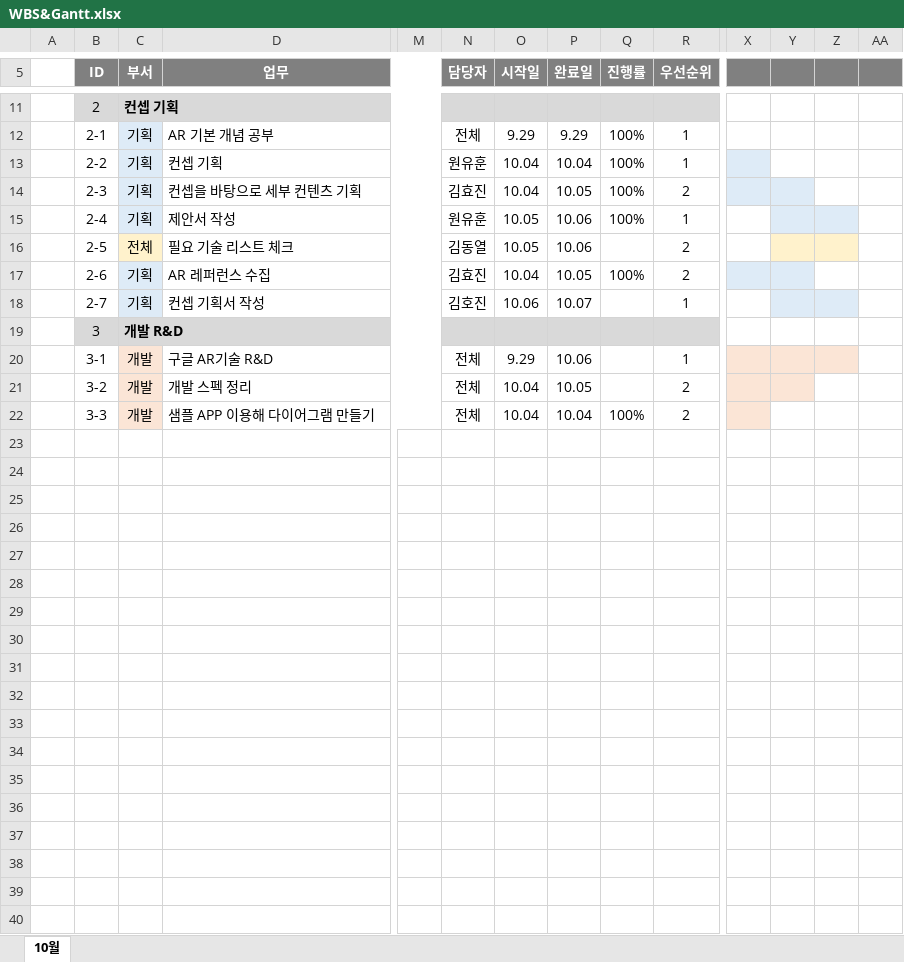
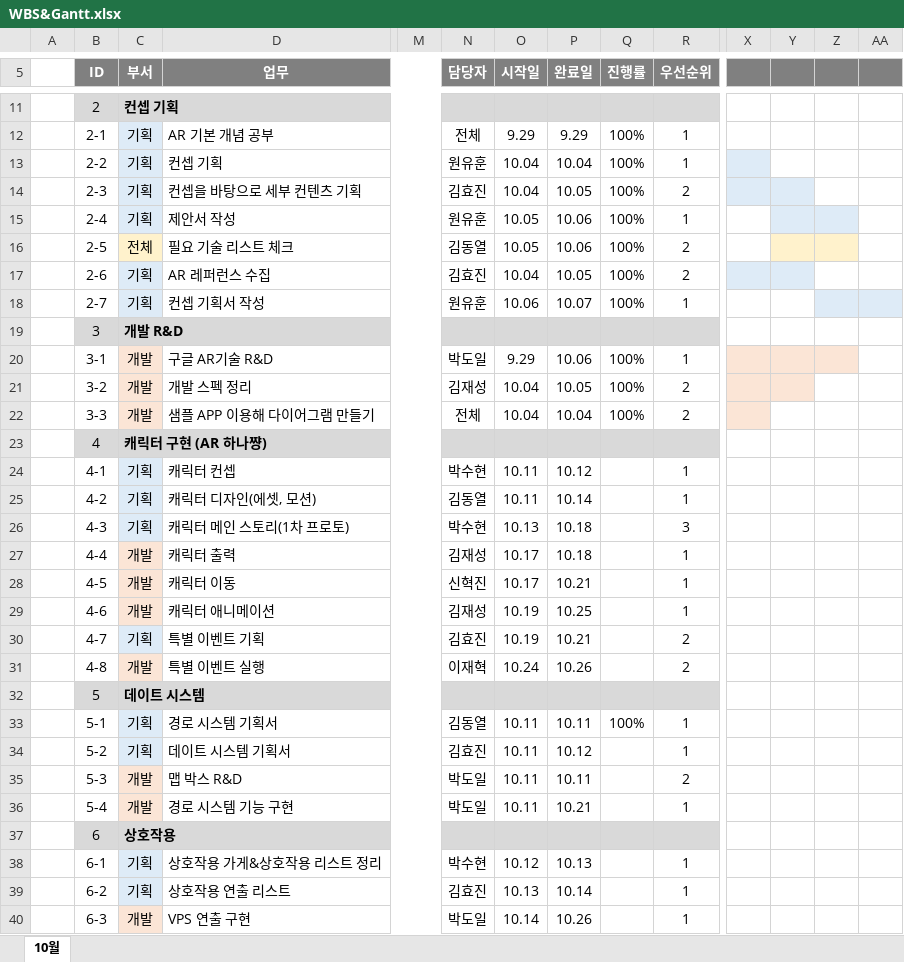
Before and after one commit to Kjaeseong/RocketTeamDocu, an Excel workbook: 일정관리/WBS&Gantt.xlsx, sheet 10월, drawn as a sheet; only a part is shown, gaps mark what is left out; values as stored, in another font and other column widths than the file's, no borders; charts and pictures not drawn; rows hold the shown columns only; the diff covers the shown part only; the diff names each change by its address in the sheet, - before the commit and + after, or states it on an @@ line.

```diff
--- a/일정관리/WBS&Gantt.xlsx (sheet 10월)
+++ b/일정관리/WBS&Gantt.xlsx (sheet 10월)
-Q16 (진행률): (empty)
+Q16 (진행률): 100%
-N18 (담당자): 김호진
+N18 (담당자): 원유훈
-Q18 (진행률): (empty)
+Q18 (진행률): 100%
-Y18 fill: #DEEBF7
+Y18 fill: none
-AA18 fill: none
+AA18 fill: #DEEBF7
-N20 (담당자): 전체
+N20 (담당자): 박도일
-Q20:Q21 (진행률): (empty)
+Q20:Q21 (진행률): 100%
-N21 (담당자): 전체
+N21 (담당자): 김재성
+row 23:  | 4 | 캐릭터 구현 (AR 하나쨩)
+row 24:  | 4-1 | 기획 | 캐릭터 컨셉 |  | 박수현 | 10.11 | 10.12 |  | 1
+row 25:  | 4-2 | 기획 | 캐릭터 디자인(에셋, 모션) |  | 김동열 | 10.11 | 10.14 |  | 1
+row 26:  | 4-3 | 기획 | 캐릭터 메인 스토리(1차 프로토) |  | 박수현 | 10.13 | 10.18 |  | 3
+row 27:  | 4-4 | 개발 | 캐릭터 출력 |  | 김재성 | 10.17 | 10.18 |  | 1
+row 28:  | 4-5 | 개발 | 캐릭터 이동 |  | 신혁진 | 10.17 | 10.21 |  | 1
+row 29:  | 4-6 | 개발 | 캐릭터 애니메이션 |  | 김재성 | 10.19 | 10.25 |  | 1
+row 30:  | 4-7 | 기획 | 특별 이벤트 기획 |  | 김효진 | 10.19 | 10.21 |  | 2
+row 31:  | 4-8 | 개발 | 특별 이벤트 실행 |  | 이재혁 | 10.24 | 10.26 |  | 2
+row 32:  | 5 | 데이트 시스템
+row 33:  | 5-1 | 기획 | 경로 시스템 기획서 |  | 김동열 | 10.11 | 10.11 | 100% | 1
+row 34:  | 5-2 | 기획 | 데이트 시스템 기획서 |  | 김효진 | 10.11 | 10.12 |  | 1
+row 35:  | 5-3 | 개발 | 맵 박스 R&D |  | 박도일 | 10.11 | 10.11 |  | 2
+row 36:  | 5-4 | 개발 | 경로 시스템 기능 구현 |  | 박도일 | 10.11 | 10.21 |  | 1
+row 37:  | 6 | 상호작용
+row 38:  | 6-1 | 기획 | 상호작용 가게&상호작용 리스트 정리 |  | 박수현 | 10.12 | 10.13 |  | 1
+row 39:  | 6-2 | 기획 | 상호작용 연출 리스트 |  | 김효진 | 10.13 | 10.14 |  | 1
+row 40:  | 6-3 | 개발 | VPS 연출 구현 |  | 박도일 | 10.14 | 10.26 |  | 1
```
Also changed, not shown: 3 edited cells elsewhere in this sheet, charts or pictures, 2 other files.
